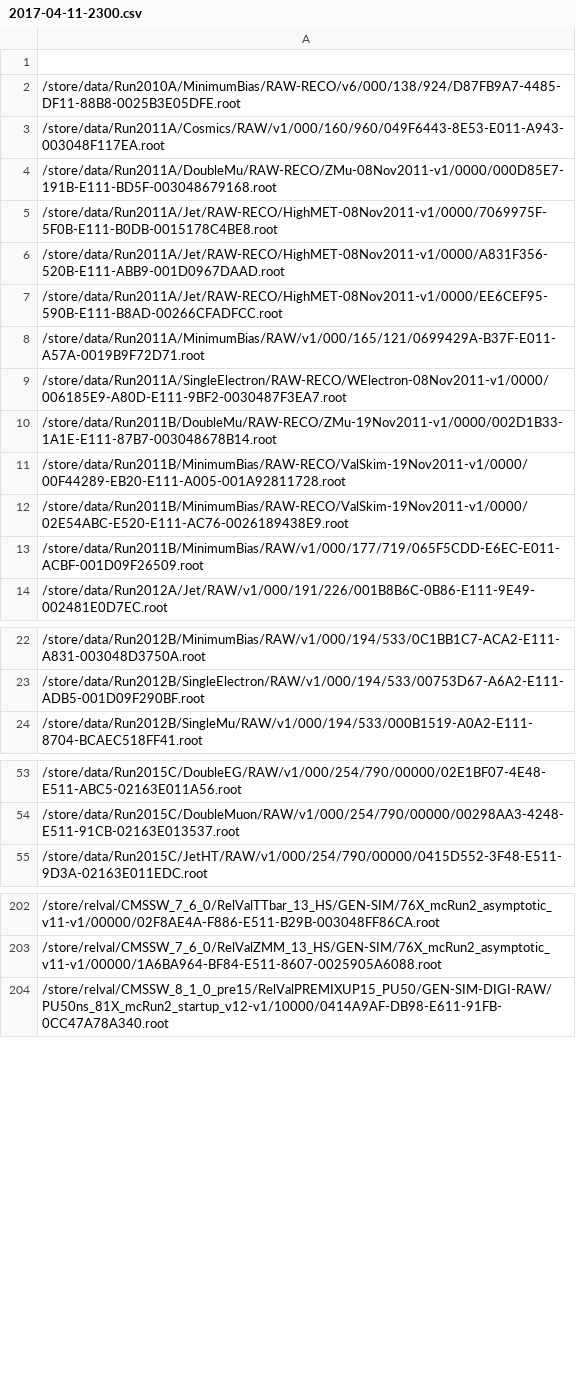
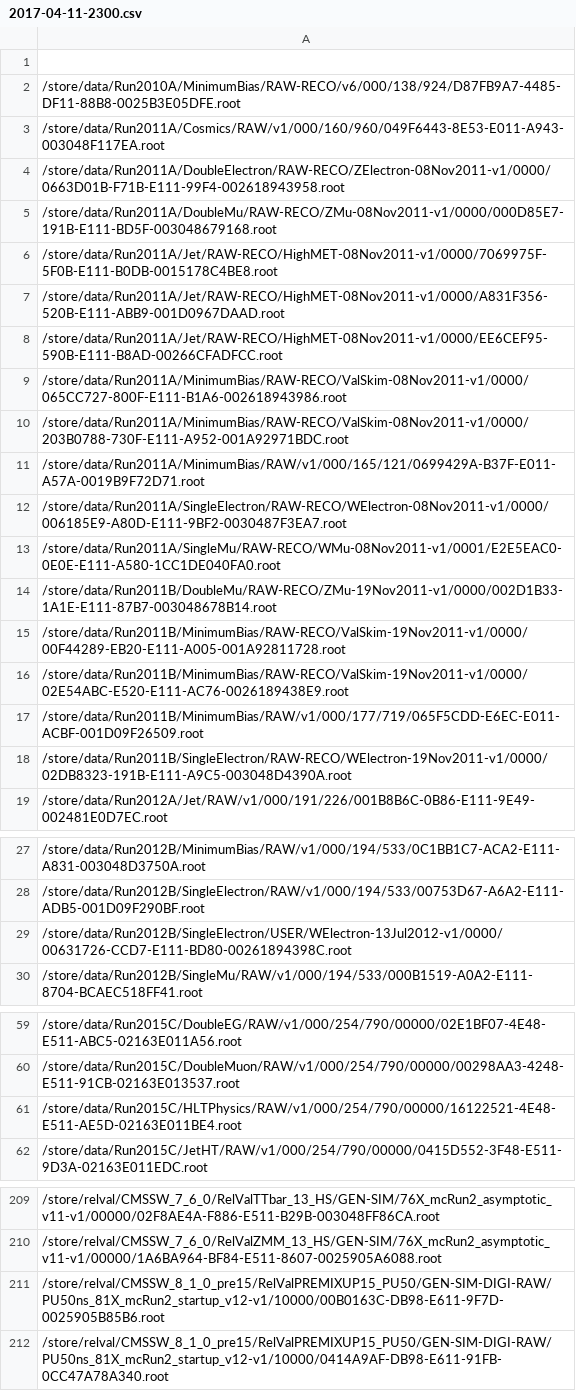
Before and after one commit to kpedro88/cms-sw.github.io, a CSV file: data/inputs/slc7_amd64_gcc630/CMSSW_9_1_X/2017-04-11-2300.csv, drawn as a sheet; only a part is shown, gaps mark what is left out; the diff covers the shown part only; the diff names each change by its address in the sheet, - before the commit and + after, or states it on an @@ line.

Commit message:
Update data - 2017-04-12-13:40

```diff
--- a/data/inputs/slc7_amd64_gcc630/CMSSW_9_1_X/2017-04-11-2300.csv
+++ b/data/inputs/slc7_amd64_gcc630/CMSSW_9_1_X/2017-04-11-2300.csv
+row 4: /store/data/Run2011A/DoubleElectron/RAW-RECO/ZElectron-08Nov2011-v1/0000/0663D01B-F71B-E111-99F4-002618943958.root
+row 9: /store/data/Run2011A/MinimumBias/RAW-RECO/ValSkim-08Nov2011-v1/0000/065CC727-800F-E111-B1A6-002618943986.root
+row 10: /store/data/Run2011A/MinimumBias/RAW-RECO/ValSkim-08Nov2011-v1/0000/203B0788-730F-E111-A952-001A92971BDC.root
+row 13: /store/data/Run2011A/SingleMu/RAW-RECO/WMu-08Nov2011-v1/0001/E2E5EAC0-0E0E-E111-A580-1CC1DE040FA0.root
+row 18: /store/data/Run2011B/SingleElectron/RAW-RECO/WElectron-19Nov2011-v1/0000/02DB8323-191B-E111-A9C5-003048D4390A.root
+row 29: /store/data/Run2012B/SingleElectron/USER/WElectron-13Jul2012-v1/0000/00631726-CCD7-E111-BD80-00261894398C.root
+row 61: /store/data/Run2015C/HLTPhysics/RAW/v1/000/254/790/00000/16122521-4E48-E511-AE5D-02163E011BE4.root
+row 211: /store/relval/CMSSW_8_1_0_pre15/RelValPREMIXUP15_PU50/GEN-SIM-DIGI-RAW/PU50ns_81X_mcRun2_startup_v12-v1/10000/00B0163C-DB98-E611-9F7D-0025905B85B6.root
```
Also changed, not shown: 1 added row elsewhere in this file, data/inputs/slc7_amd64_gcc530/CMSSW_9_1_X/2017-04-11-2300.csv, data/jobreports/slc7_amd64_gcc530/CMSSW_9_1_X/2017-04-11-2300.csv, 15 other files.
